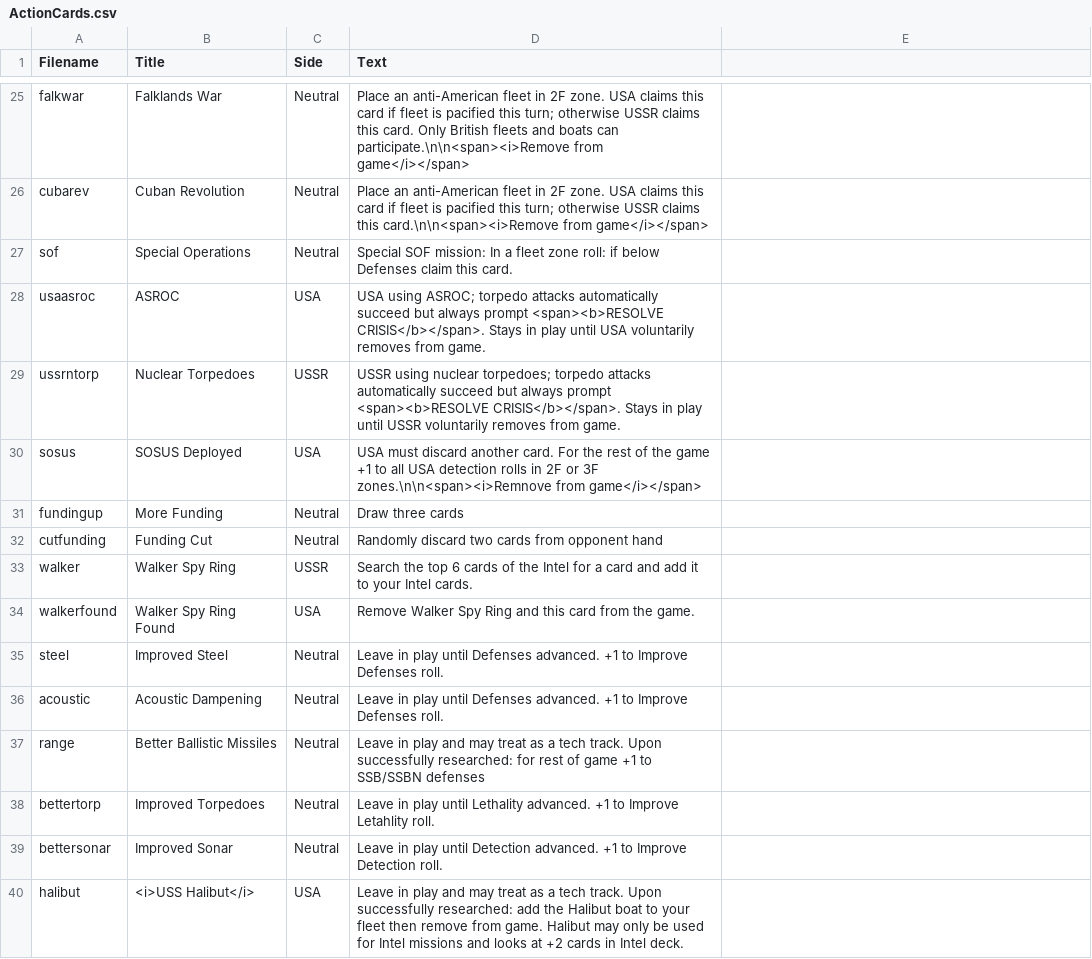
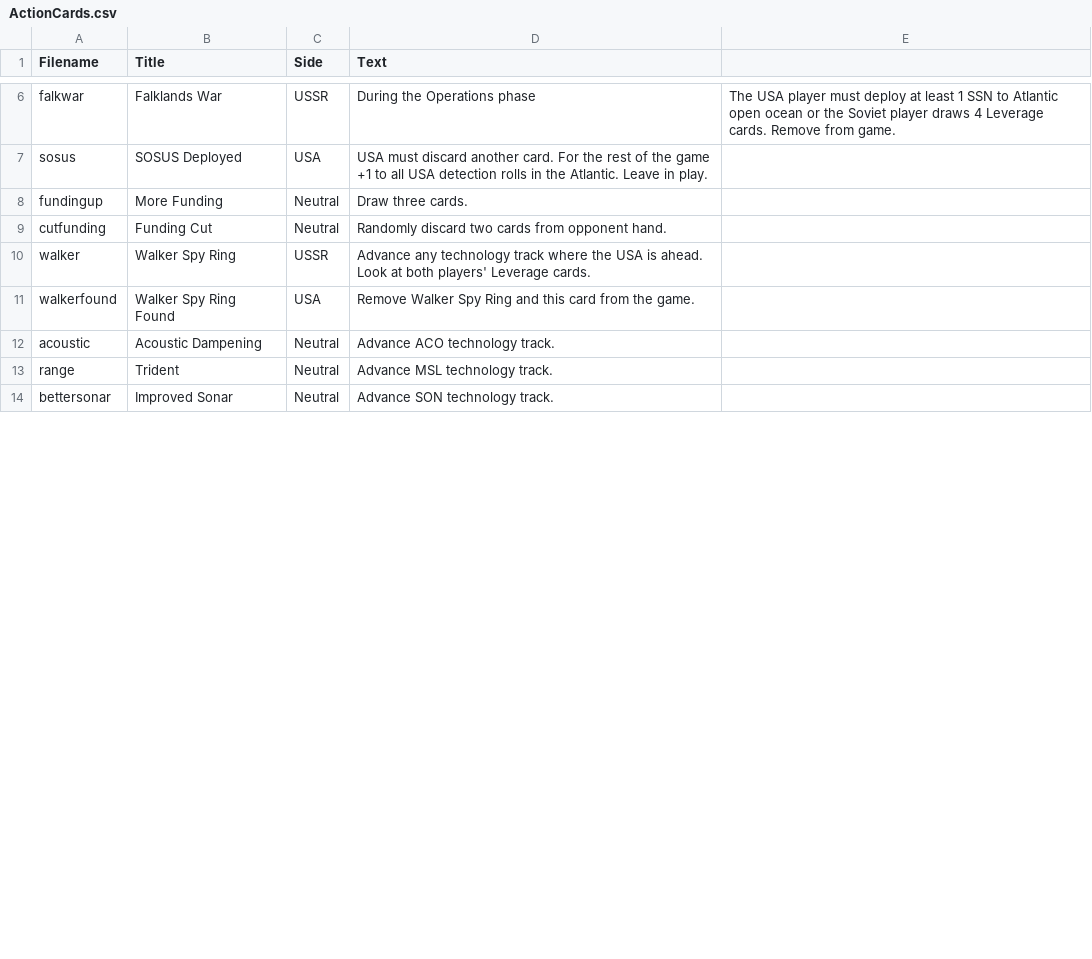
Before and after one commit to ntguardian/StratSubGame, a CSV file: Data/ActionCards.csv, drawn as a sheet; only a part is shown, gaps mark what is left out; removed rows and columns are numbered as before the commit, all else as after; the diff covers the shown part only; the diff names each change by its address in the sheet, - before the commit and + after, or states it on an @@ line.

Commit message:
Next iteration, with MPRA map, adding Action cards

```diff
--- a/Data/ActionCards.csv
+++ b/Data/ActionCards.csv
-C6 (Side): Neutral
+C6 (Side): USSR
-D6 (Text): Place an anti-American fleet in 2F zone. USA claims this card if fleet is pacified this turn; otherwise USSR claims this card. Only British fleets and boats can participate.\n\n<span><i>Remove from game</i></span>
+D6 (Text): During the Operations phase
-E6: (empty)
+E6: The USA player must deploy at least 1 SSN to Atlantic open ocean or the Soviet player draws 4 Leverage cards. Remove from game.
-row 26: cubarev | Cuban Revolution | Neutral | Place an anti-American fleet in 2F zone. USA claims this card if fleet is pacified this turn; otherwise USSR claims this card.\n\n<span><i>Remove from game</i></span>
-row 27: sof | Special Operations | Neutral | Special SOF mission: In a fleet zone roll: if below Defenses claim this card.
-row 28: usaasroc | ASROC | USA | USA using ASROC; torpedo attacks automatically succeed but always prompt <span><b>RESOLVE CRISIS</b></span>. Stays in play until USA voluntarily removes from game.
-row 29: ussrntorp | Nuclear Torpedoes | USSR | USSR using nuclear torpedoes; torpedo attacks automatically succeed but always prompt <span><b>RESOLVE CRISIS</b></span>. Stays in play until USSR voluntarily removes from game.
-D7 (Text): …rolls in 2F or 3F zones.\n\n<span><i>Remnove from game</i></span>
+D7 (Text): …rolls in the Atlantic. Leave in play.
-D8 (Text): Draw three cards
+D8 (Text): Draw three cards.
-D9 (Text): …from opponent hand
+D9 (Text): …from opponent hand.
-D10 (Text): Search the top 6 cards of the Intel for a card and add it to your Intel cards.
+D10 (Text): Advance any technology track where the USA is ahead. Look at both players' Leverage cards.
-row 35: steel | Improved Steel | Neutral | Leave in play until Defenses advanced. +1 to Improve Defenses roll.
-D12 (Text): Leave in play until Defenses advanced. +1 to Improve Defenses roll.
+D12 (Text): Advance ACO technology track.
-B13 (Title): Better Ballistic Missiles
+B13 (Title): Trident
-D13 (Text): Leave in play and may treat as a tech track. Upon successfully researched: for rest of game +1 to SSB/SSBN defenses
+D13 (Text): Advance MSL technology track.
-row 38: bettertorp | Improved Torpedoes | Neutral | Leave in play until Lethality advanced. +1 to Improve Letahlity roll.
-D14 (Text): Leave in play until Detection advanced. +1 to Improve Detection roll.
+D14 (Text): Advance SON technology track.
-row 40: halibut | <i>USS Halibut</i> | USA | Leave in play and may treat as a tech track. Upon successfully researched: add the Halibut boat to your fleet then remove from game. Halibut may only be used for Intel missions and looks at +2 cards in Intel deck.
```
Also changed, not shown: 6 added rows, 22 removed rows and 13 edited cells elsewhere in this file, Data/ActionCardLayout.csv, 1 other file.
